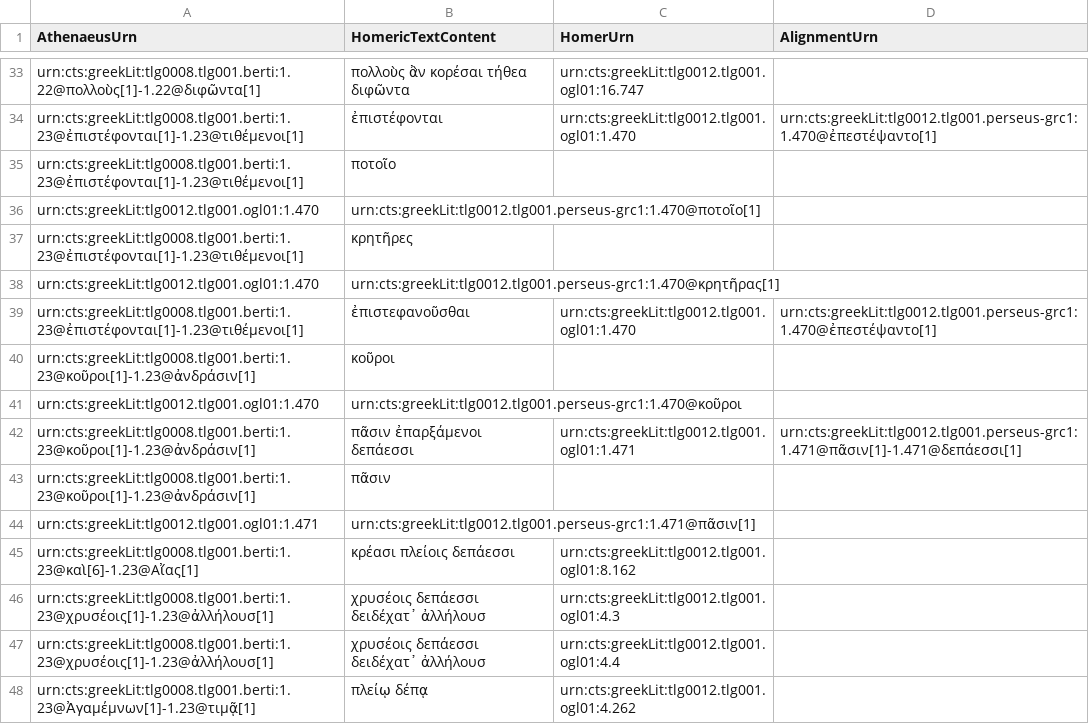
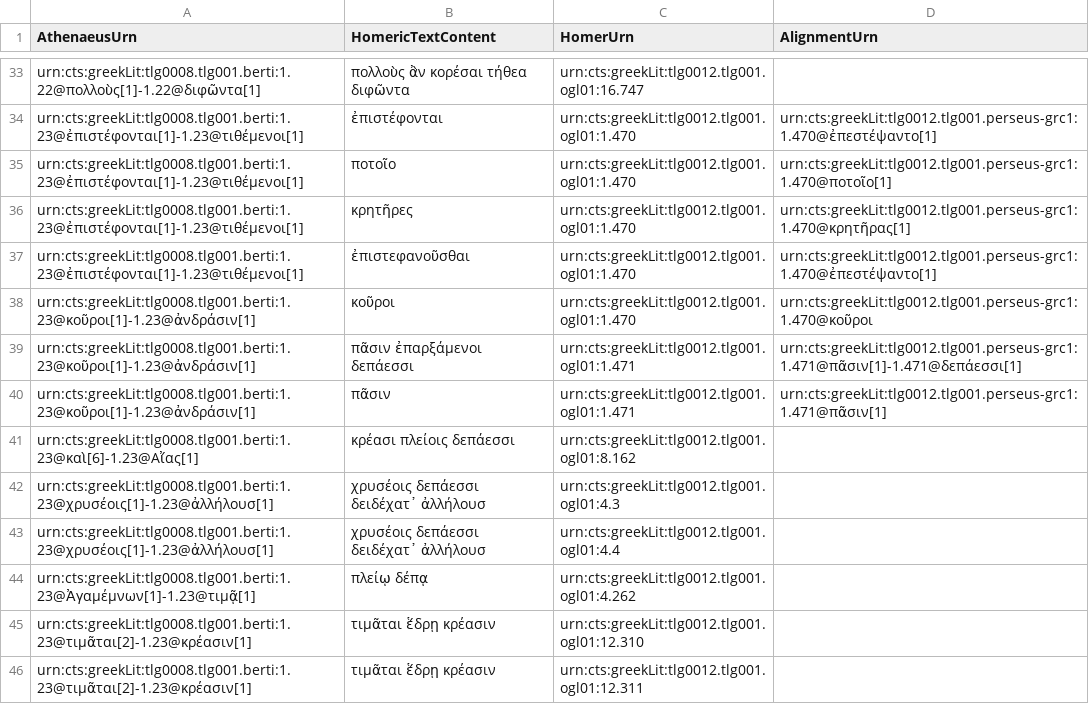
Before and after one commit to medaniel93/DigitalAthenaeus, a CSV file: homer/htr.csv, drawn as a sheet; only a part is shown, gaps mark what is left out; the shorter side is filled out with more unchanged rows; removed rows and columns are numbered as before the commit, all else as after; the diff names each change by its address in the sheet, - before the commit and + after, or states it on an @@ line.

Commit message:
Update htr.csv

```diff
--- a/homer/htr.csv
+++ b/homer/htr.csv
-C35 (HomerUrn): (empty)
+C35 (HomerUrn): urn:cts:greekLit:tlg0012.tlg001.ogl01:1.470
-D35 (AlignmentUrn): (empty)
+D35 (AlignmentUrn): urn:cts:greekLit:tlg0012.tlg001.perseus-grc1:1.470@ποτοῖο[1]
-row 36: urn:cts:greekLit:tlg0012.tlg001.ogl01:1.470 | urn:cts:greekLit:tlg0012.tlg001.perseus-grc1:1.470@ποτοῖο[1]
-C36 (HomerUrn): (empty)
+C36 (HomerUrn): urn:cts:greekLit:tlg0012.tlg001.ogl01:1.470
-D36 (AlignmentUrn): (empty)
+D36 (AlignmentUrn): urn:cts:greekLit:tlg0012.tlg001.perseus-grc1:1.470@κρητῆρας[1]
-row 38: urn:cts:greekLit:tlg0012.tlg001.ogl01:1.470 | urn:cts:greekLit:tlg0012.tlg001.perseus-grc1:1.470@κρητῆρας[1]
-C38 (HomerUrn): (empty)
+C38 (HomerUrn): urn:cts:greekLit:tlg0012.tlg001.ogl01:1.470
-D38 (AlignmentUrn): (empty)
+D38 (AlignmentUrn): urn:cts:greekLit:tlg0012.tlg001.perseus-grc1:1.470@κοῦροι
-row 41: urn:cts:greekLit:tlg0012.tlg001.ogl01:1.470 | urn:cts:greekLit:tlg0012.tlg001.perseus-grc1:1.470@κοῦροι
-C40 (HomerUrn): (empty)
+C40 (HomerUrn): urn:cts:greekLit:tlg0012.tlg001.ogl01:1.471
-D40 (AlignmentUrn): (empty)
+D40 (AlignmentUrn): urn:cts:greekLit:tlg0012.tlg001.perseus-grc1:1.471@πᾶσιν[1]
-row 44: urn:cts:greekLit:tlg0012.tlg001.ogl01:1.471 | urn:cts:greekLit:tlg0012.tlg001.perseus-grc1:1.471@πᾶσιν[1]
```
